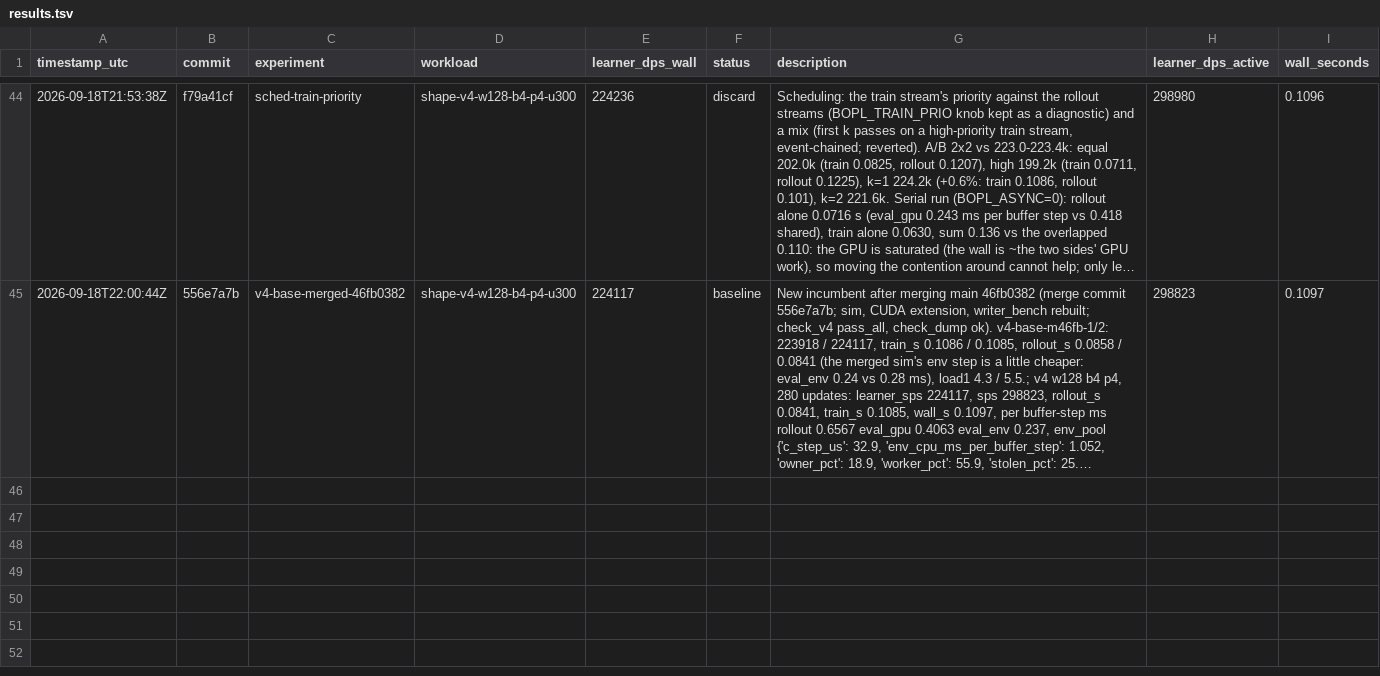
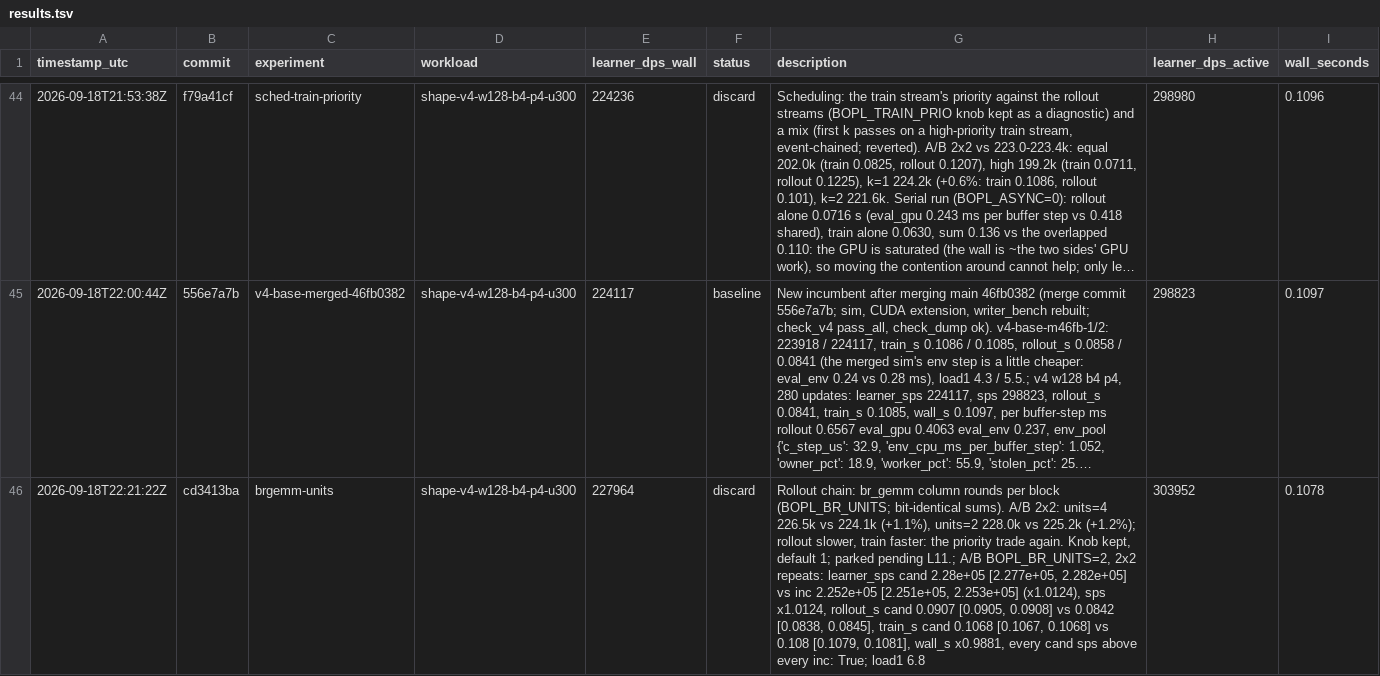
Before and after one commit to mteam88/bopl-rl, a TSV file: native/rl/autoresearch/results.tsv, drawn as a sheet; only a part is shown, gaps mark what is left out; long unchanged cells end in …; the diff names each change by its address in the sheet, - before the commit and + after, or states it on an @@ line.

```diff
--- a/native/rl/autoresearch/results.tsv
+++ b/native/rl/autoresearch/results.tsv
+row 46: 2026-09-18T22:21:22Z | cd3413ba | brgemm-units | shape-v4-w128-b4-p4-u300 | 227964 | discard | Rollout chain: br_gemm column rounds per block (BOPL_BR_UNITS; bit-identical sums). A/B 2x2: units=4 226.5k vs 224.1k (+1.1%), units=2 228.0k vs 225.2k (+1.2%); rollout slower, train faster: the priority trade again. Knob kept, default 1; parked pending L11.; A/B BOPL_BR_UNITS=2, 2x2 repeats: learner_sps cand 2.28e+05 [2.277e+05, 2.282e+05] vs inc 2.252e+05 [2.251e+05, 2.253e+05] (x1.0124), sps x1.0124, rollout_s cand 0.0907 [0.0905, 0.0908] vs 0.0842 [0.0838, 0.0845], train_s cand 0.1068 [0.1067, 0.1068] vs 0.108 [0.1079, 0.1081], wall_s x0.9881, every cand sps above every inc: True; load1 6.8 | 303952 | 0.1078
```
Also changed, not shown: 2 other files.
